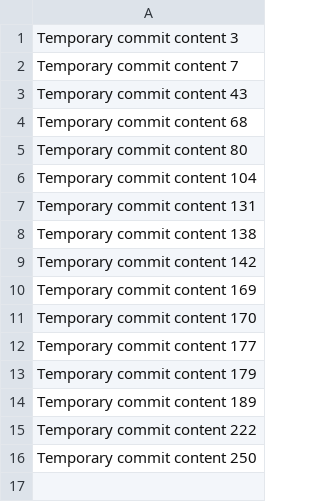
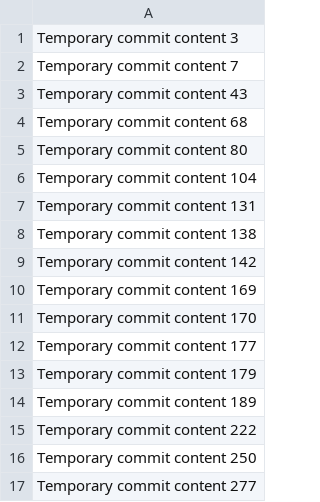
Before and after one commit to ShoppingMix/animated-octo-barnacle, a CSV file: data.csv, drawn as a sheet.

```diff
--- a/data.csv
+++ b/data.csv
@@ -16 +16,2 @@ Temporary commit content 222
 Temporary commit content 250
+Temporary commit content 277
```
